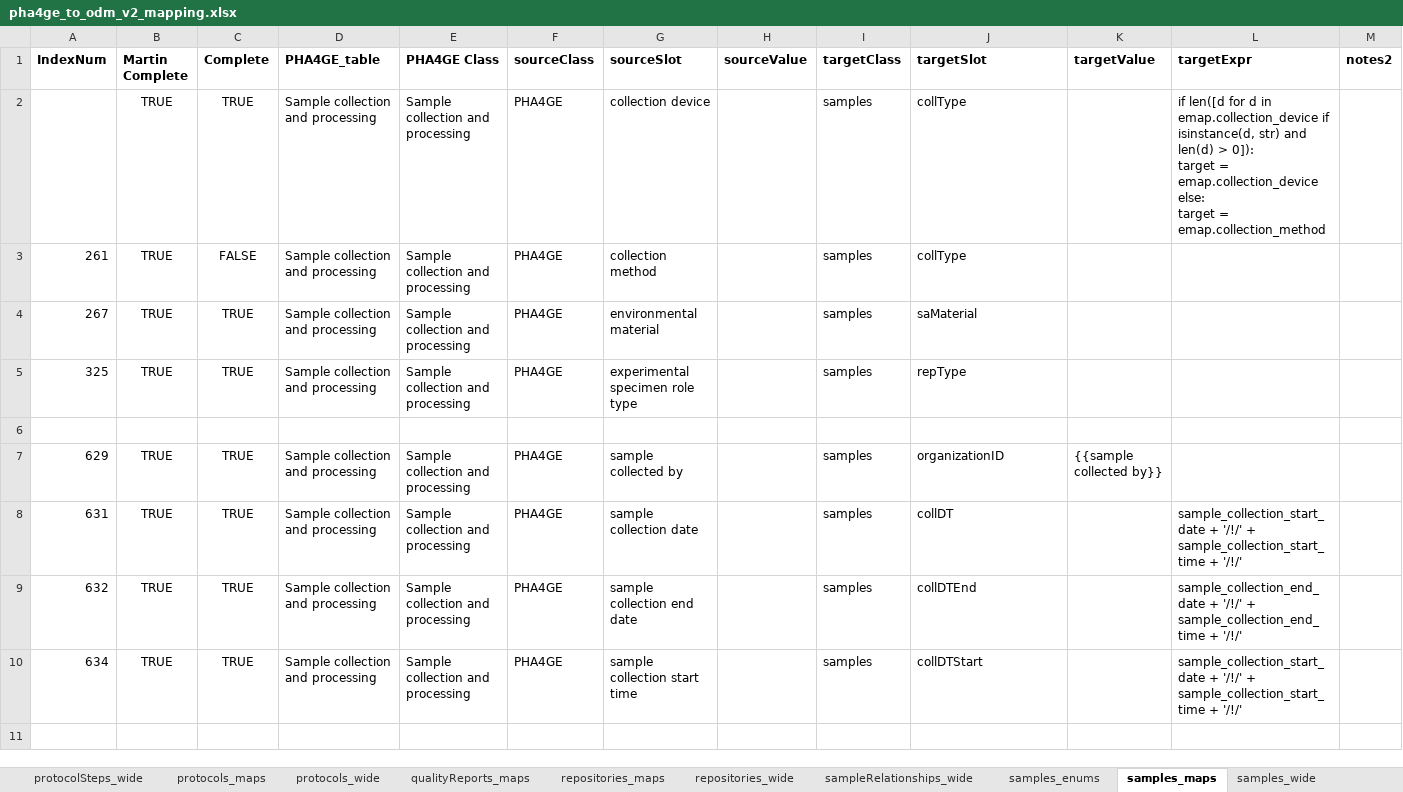
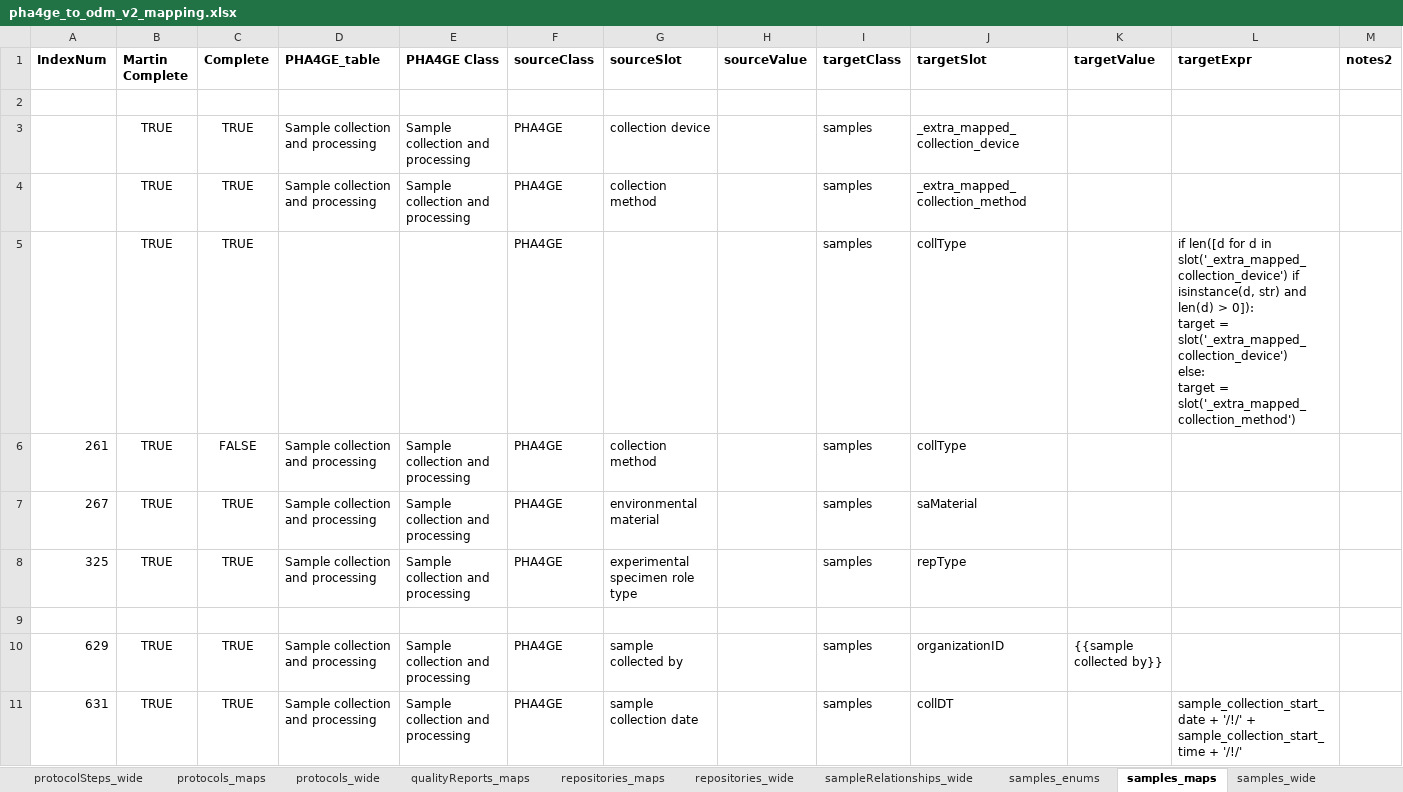
Before and after one commit to PHES-ODM/PHES-ODM-MapGenerator, an Excel workbook: odm_map_maker/data/mapping_config_files/pha4ge_to_odm_v2_mapping.xlsx, sheet samples_maps, drawn as a sheet; only a part is shown; the shorter side is filled out with more unchanged rows; values as stored, in another font and other column widths than the file's, no borders; addresses are those after the commit; rows hold the shown columns only; ↵ is a line break in a cell; the diff names each change by its address in the sheet, - before the commit and + after, or states it on an @@ line.

Commit message:
Remove "emap" as recognized global in expr blocks (no longer used in linkml-map). Added ENUM_MAPPED_EXPR_GLOBALS for all namespaces in expr that require an enumeration mapping. get_used_slots and get_source_slots_from_slot_derivation no longer have a default value for recognized_globals.

```diff
--- a/odm_map_maker/data/mapping_config_files/pha4ge_to_odm_v2_mapping.xlsx (sheet samples_maps)
+++ b/odm_map_maker/data/mapping_config_files/pha4ge_to_odm_v2_mapping.xlsx (sheet samples_maps)
+row 2: (empty)
+row 3:  | TRUE | TRUE | Sample collection and processing | Sample collection and processing | PHA4GE | collection device |  | samples | _extra_mapped_collection_device
+row 4:  | TRUE | TRUE | Sample collection and processing | Sample collection and processing | PHA4GE | collection method |  | samples | _extra_mapped_collection_method
-D5 (PHA4GE_table): Sample collection and processing
+D5 (PHA4GE_table): (empty)
-E5 (PHA4GE Class): Sample collection and processing
+E5 (PHA4GE Class): (empty)
-G5 (sourceSlot): collection device
+G5 (sourceSlot): (empty)
-L5 (targetExpr): …d in emap.collection_device if isinstance(d, str) and len(d) > 0]): ↵ target = emap.collection_device ↵ else: ↵ target = emap.collection_method
+L5 (targetExpr): …d in slot('_extra_mapped_collection_device') if isinstance(d, str) and len(d) > 0]): ↵ target = slot('_extra_mapped_collection_device') ↵ else: ↵ target = slot('_extra_mapped_collection_method')
```
Also changed, not shown: sheet sites_maps, sheet protocolSteps_wide, formulas that keep their value, 4 other files.
